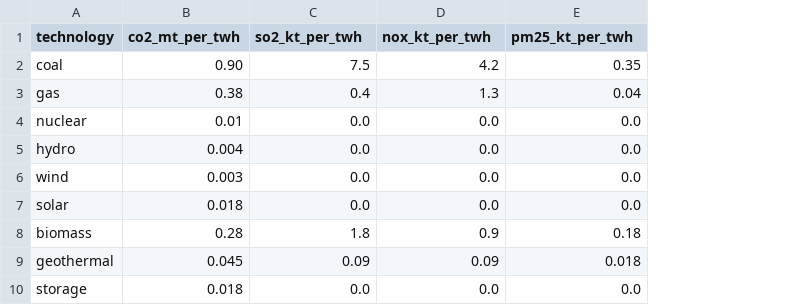
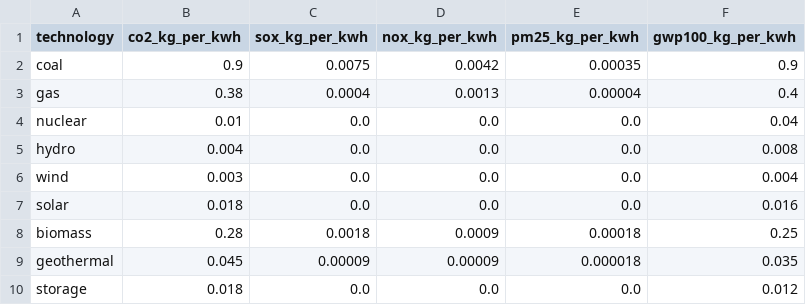
Before and after one commit to Timon-R/TRA420_Modeling_2025, a CSV file: country_data/emission_factors_Albania.csv, drawn as a sheet; the diff names each change by its address in the sheet, - before the commit and + after, or states it on an @@ line.

```diff
--- a/country_data/emission_factors_Albania.csv
+++ b/country_data/emission_factors_Albania.csv
+column F (gwp100_kg_per_kwh), rows 2-10: 0.9 | 0.4 | 0.04 | 0.008 | 0.004 | 0.016 | 0.25 | 0.035 | 0.012
-B1: co2_mt_per_twh
+B1: co2_kg_per_kwh
-C1: so2_kt_per_twh
+C1: sox_kg_per_kwh
-D1: nox_kt_per_twh
+D1: nox_kg_per_kwh
-E1: pm25_kt_per_twh
+E1: pm25_kg_per_kwh
-B2 (co2_kg_per_kwh): 0.90
+B2 (co2_kg_per_kwh): 0.9
-C2 (sox_kg_per_kwh): 7.5
+C2 (sox_kg_per_kwh): 0.0075
-D2 (nox_kg_per_kwh): 4.2
+D2 (nox_kg_per_kwh): 0.0042
-E2 (pm25_kg_per_kwh): 0.35
+E2 (pm25_kg_per_kwh): 0.00035
-C3 (sox_kg_per_kwh): 0.4
+C3 (sox_kg_per_kwh): 0.0004
-D3 (nox_kg_per_kwh): 1.3
+D3 (nox_kg_per_kwh): 0.0013
-E3 (pm25_kg_per_kwh): 0.04
+E3 (pm25_kg_per_kwh): 0.00004
-C8 (sox_kg_per_kwh): 1.8
+C8 (sox_kg_per_kwh): 0.0018
-D8 (nox_kg_per_kwh): 0.9
+D8 (nox_kg_per_kwh): 0.0009
-E8 (pm25_kg_per_kwh): 0.18
+E8 (pm25_kg_per_kwh): 0.00018
-C9 (sox_kg_per_kwh): 0.09
+C9 (sox_kg_per_kwh): 0.00009
-D9 (nox_kg_per_kwh): 0.09
+D9 (nox_kg_per_kwh): 0.00009
-E9 (pm25_kg_per_kwh): 0.018
+E9 (pm25_kg_per_kwh): 0.000018
```
Also changed, not shown: country_data/emission_factors_Bosnia-Herzegovina.csv, country_data/emission_factors_Kosovo.csv, 6 other files.
